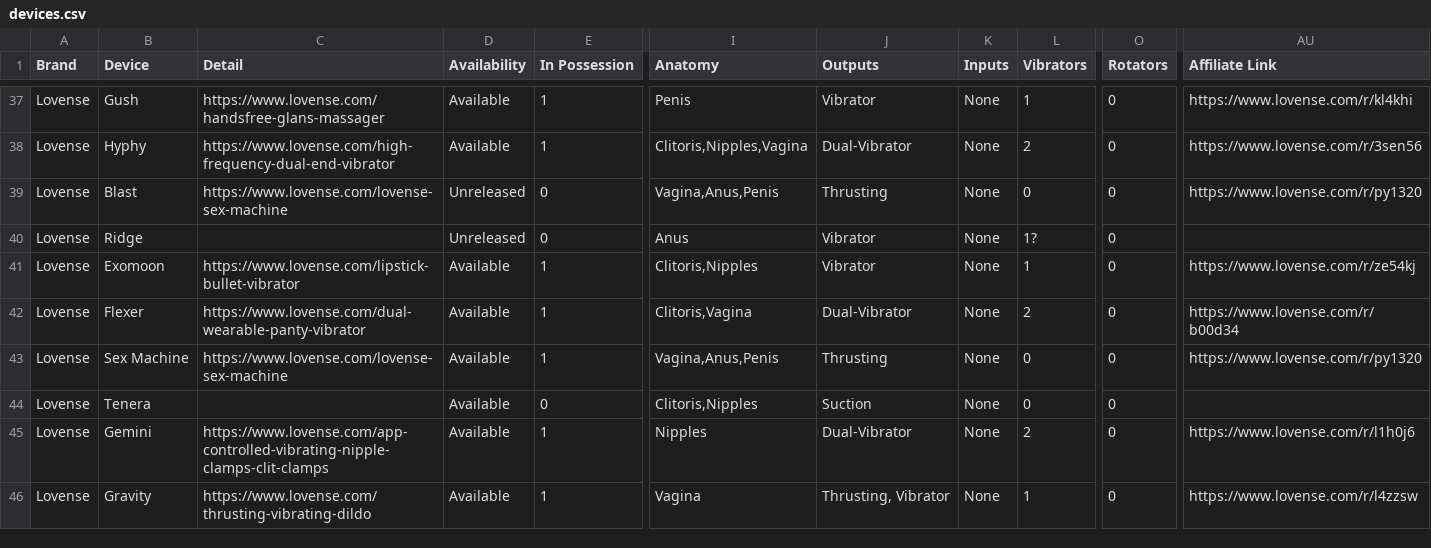
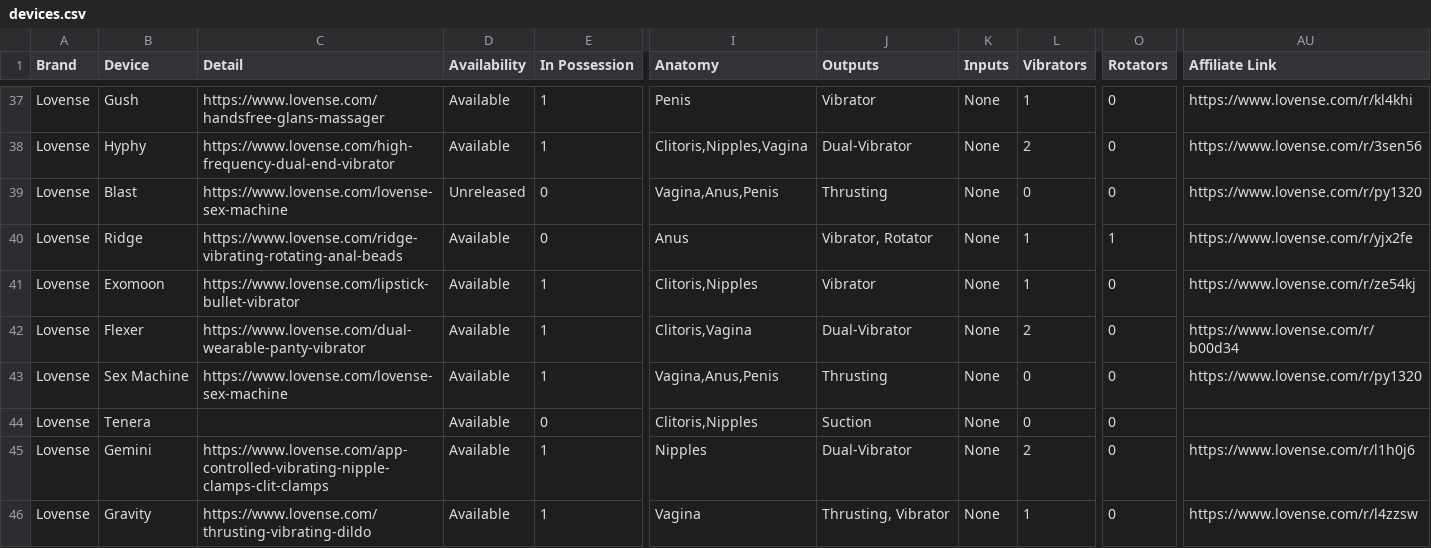
Before and after one commit to blackspherefollower/IoSTIndex, a CSV file: src/data/devices.csv, drawn as a sheet; only a part is shown, gaps mark what is left out; the diff names each change by its address in the sheet, - before the commit and + after, or states it on an @@ line.

```diff
--- a/src/data/devices.csv
+++ b/src/data/devices.csv
-C40 (Detail): (empty)
+C40 (Detail): https://www.lovense.com/ridge-vibrating-rotating-anal-beads
-D40 (Availability): Unreleased
+D40 (Availability): Available
-J40 (Outputs): Vibrator
+J40 (Outputs): Vibrator, Rotator
-L40 (Vibrators): 1?
+L40 (Vibrators): 1
-O40 (Rotators): 0
+O40 (Rotators): 1
-AU40 (Affiliate Link): (empty)
+AU40 (Affiliate Link): https://www.lovense.com/r/yjx2fe
```
